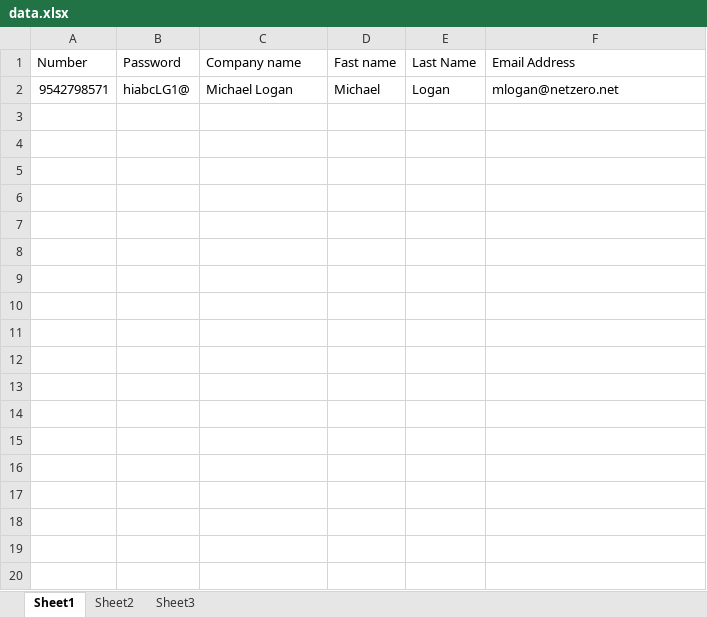
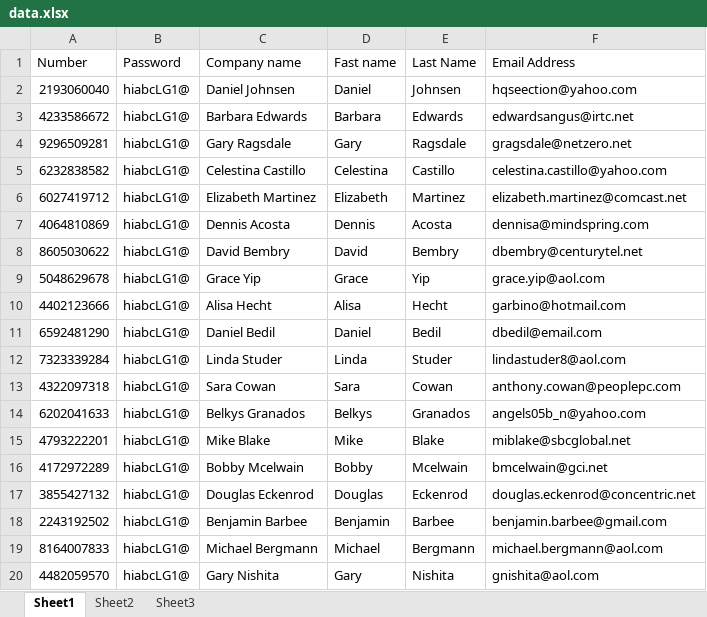
Before and after one commit to abubakar01914877870/Signup, an Excel workbook: data.xlsx, sheet Sheet1, drawn as a sheet; only a part is shown; values as stored, in another font and other column widths than the file's, no borders; removed rows and columns are numbered as before the commit, all else as after; the diff covers the shown part only; the diff names each change by its address in the sheet, - before the commit and + after, or states it on an @@ line.

```diff
--- a/data.xlsx (sheet Sheet1)
+++ b/data.xlsx (sheet Sheet1)
-row 2: 9542798571 | hiabcLG1@ | Michael Logan | Michael | Logan | mlogan@netzero.net
+row 2: 2193060040 | hiabcLG1@ | Daniel Johnsen | Daniel | Johnsen | hqseection@yahoo.com
+row 3: 4233586672 | hiabcLG1@ | Barbara Edwards | Barbara | Edwards | edwardsangus@irtc.net
+row 4: 9296509281 | hiabcLG1@ | Gary Ragsdale | Gary | Ragsdale | gragsdale@netzero.net
+row 5: 6232838582 | hiabcLG1@ | Celestina Castillo | Celestina | Castillo | celestina.castillo@yahoo.com
+row 6: 6027419712 | hiabcLG1@ | Elizabeth Martinez | Elizabeth | Martinez | elizabeth.martinez@comcast.net
+row 7: 4064810869 | hiabcLG1@ | Dennis Acosta | Dennis | Acosta | dennisa@mindspring.com
+row 8: 8605030622 | hiabcLG1@ | David Bembry | David | Bembry | dbembry@centurytel.net
+row 9: 5048629678 | hiabcLG1@ | Grace Yip | Grace | Yip | grace.yip@aol.com
+row 10: 4402123666 | hiabcLG1@ | Alisa Hecht | Alisa | Hecht | garbino@hotmail.com
+row 11: 6592481290 | hiabcLG1@ | Daniel Bedil | Daniel | Bedil | dbedil@email.com
+row 12: 7323339284 | hiabcLG1@ | Linda Studer | Linda | Studer | lindastuder8@aol.com
+row 13: 4322097318 | hiabcLG1@ | Sara Cowan | Sara | Cowan | anthony.cowan@peoplepc.com
+row 14: 6202041633 | hiabcLG1@ | Belkys Granados | Belkys | Granados | angels05b_n@yahoo.com
+row 15: 4793222201 | hiabcLG1@ | Mike Blake | Mike | Blake | miblake@sbcglobal.net
+row 16: 4172972289 | hiabcLG1@ | Bobby Mcelwain | Bobby | Mcelwain | bmcelwain@gci.net
+row 17: 3855427132 | hiabcLG1@ | Douglas Eckenrod | Douglas | Eckenrod | douglas.eckenrod@concentric.net
+row 18: 2243192502 | hiabcLG1@ | Benjamin Barbee | Benjamin | Barbee | benjamin.barbee@gmail.com
+row 19: 8164007833 | hiabcLG1@ | Michael Bergmann | Michael | Bergmann | michael.bergmann@aol.com
+row 20: 4482059570 | hiabcLG1@ | Gary Nishita | Gary | Nishita | gnishita@aol.com
```
Also changed, not shown: 56 added rows elsewhere in this sheet, output.xlsx, 5 other files.
